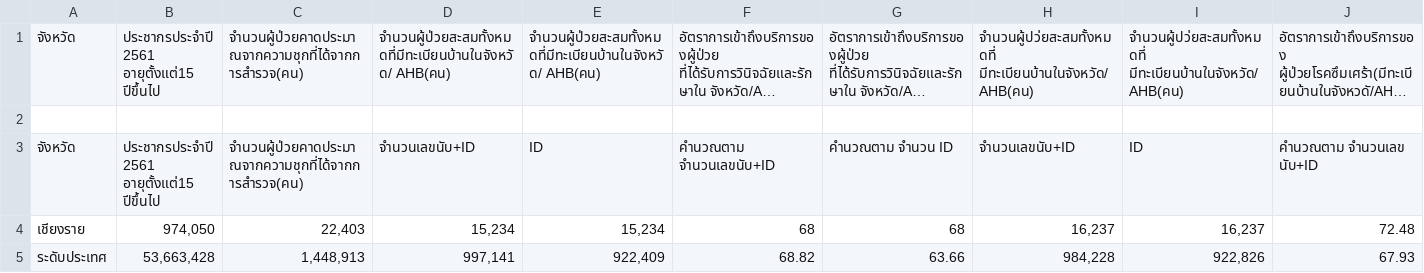
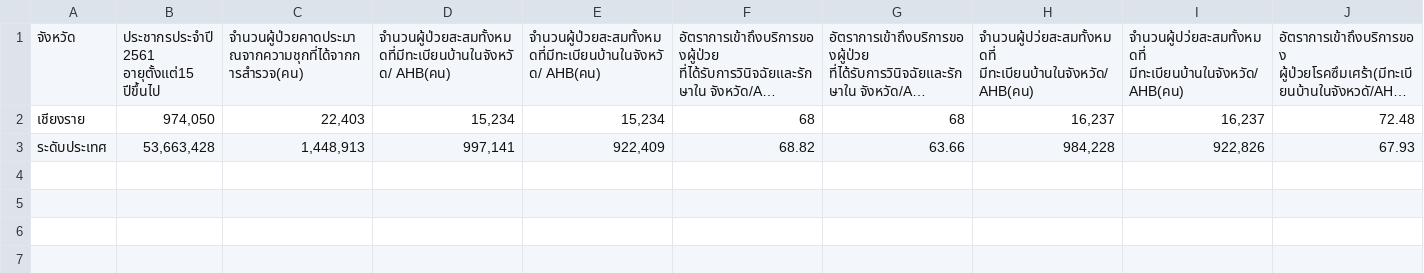
Before and after one commit to pawitra213/graph2, a CSV file: สมุดงาน1.csv, drawn as a sheet; only a part is shown; long unchanged cells end in …; rows hold the shown columns only; the diff names each change by its address in the sheet, - before the commit and + after, or states it on an @@ line.

Commit message:
Update สมุดงาน1.csv

```diff
--- a/สมุดงาน1.csv
+++ b/สมุดงาน1.csv
-row 2: (empty)
-row 3: จังหวัด | ประชากรประจำปี 2561 อายุตั้งแต่15 ปีขึ้นไป | จำนวนผู้ป่วยคาดประมาณจากความชุกที่ได้จากการสำรวจ(คน) | จำนวนเลขนับ+ID | ID | คำนวณตาม จำนวนเลขนับ+ID | คำนวณตาม จำนวน ID | จำนวนเลขนับ+ID | ID | คำนวณตาม จำนวนเลข นับ+ID
```
